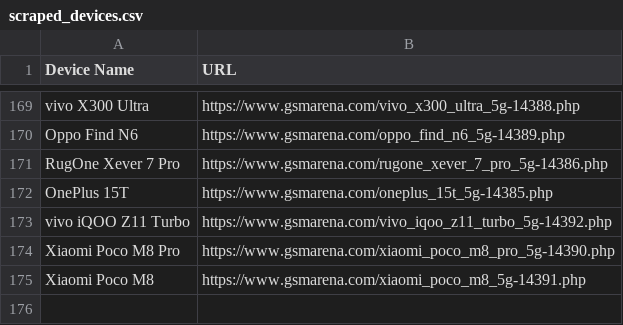
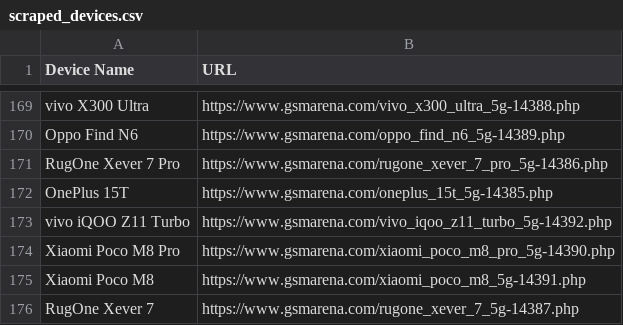
Before and after one commit to fahim12064/gsm_latest_data_full_automation, a CSV file: scraped_devices.csv, drawn as a sheet; only a part is shown, gaps mark what is left out; the diff names each change by its address in the sheet, - before the commit and + after, or states it on an @@ line.

```diff
--- a/scraped_devices.csv
+++ b/scraped_devices.csv
+row 176: RugOne Xever 7 | https://www.gsmarena.com/rugone_xever_7_5g-14387.php
```
Also changed, not shown: 3 other files.
